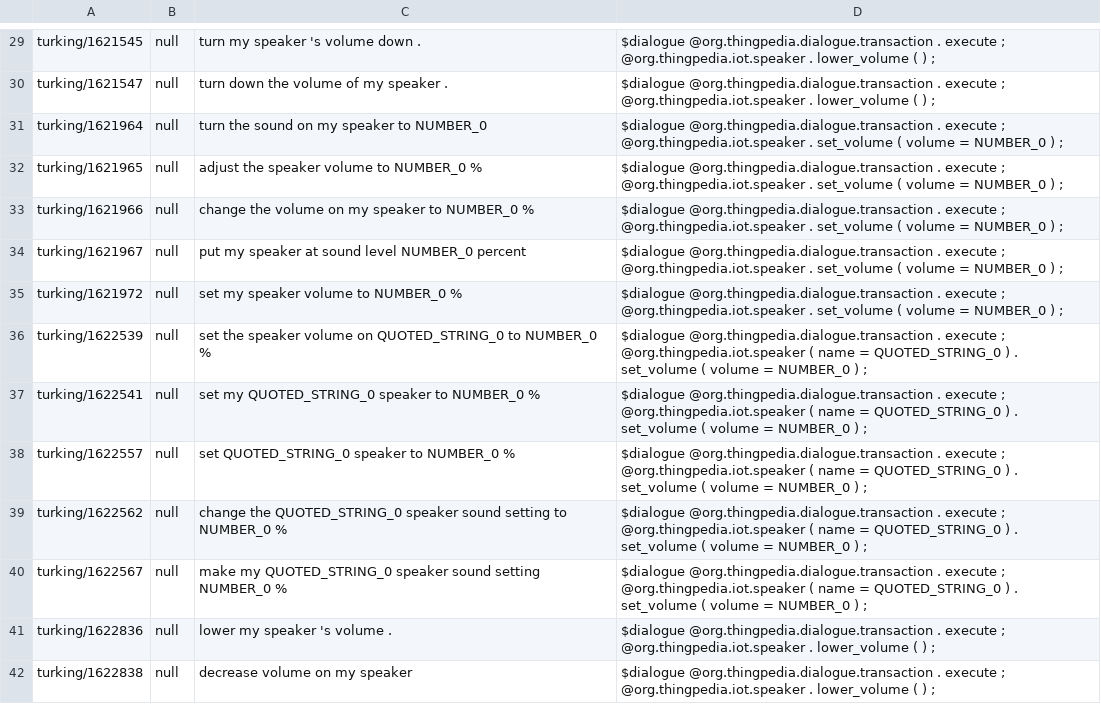
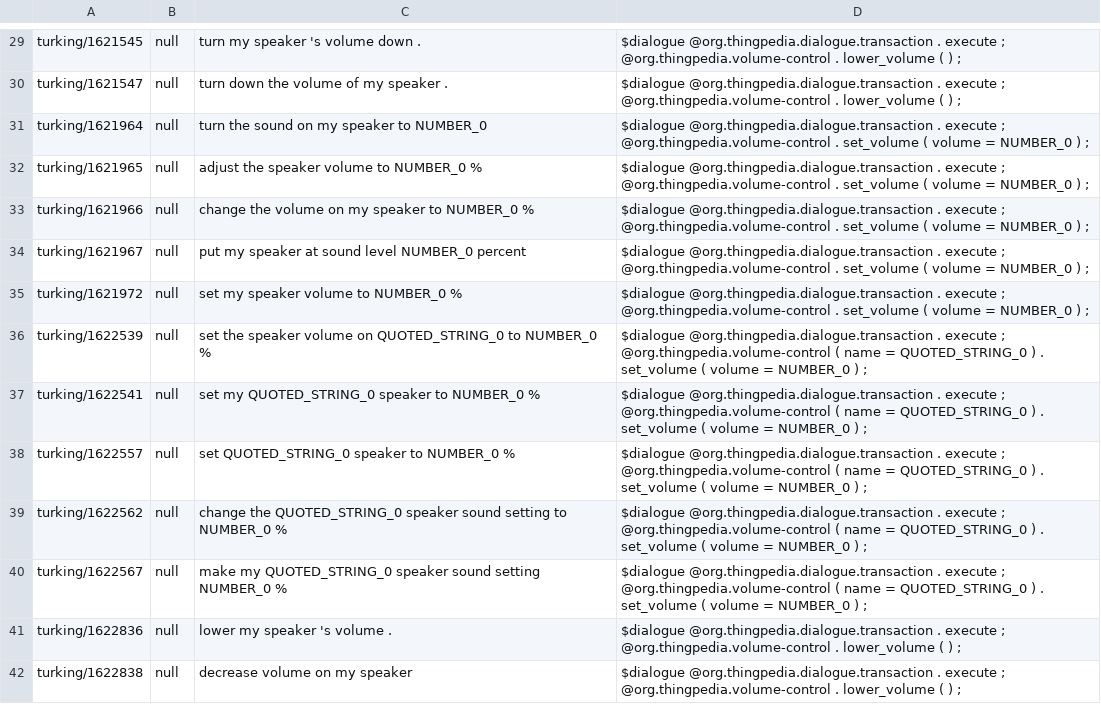
Before and after one commit to stanford-oval/thingpedia-common-devices, a TSV file: staging/org.thingpedia.iot.speaker/eval/paraphrase.tsv, drawn as a sheet; only a part is shown, gaps mark what is left out; the diff covers the shown part only; the diff names each change by its address in the sheet, - before the commit and + after, or states it on an @@ line.

Commit message:
implement volume-control interface

```diff
--- a/staging/org.thingpedia.iot.speaker/eval/paraphrase.tsv
+++ b/staging/org.thingpedia.iot.speaker/eval/paraphrase.tsv
-D29:D30: …execute ; @org.thingpedia.iot.speaker . lower_volume…
+D29:D30: …execute ; @org.thingpedia.volume-control . lower_volume…
-D31:D35: …execute ; @org.thingpedia.iot.speaker . set_volume…
+D31:D35: …execute ; @org.thingpedia.volume-control . set_volume…
-D36:D40: …execute ; @org.thingpedia.iot.speaker ( name…
+D36:D40: …execute ; @org.thingpedia.volume-control ( name…
-D41:D42: …execute ; @org.thingpedia.iot.speaker . lower_volume…
+D41:D42: …execute ; @org.thingpedia.volume-control . lower_volume…
```
Also changed, not shown: 160 edited cells elsewhere in this file, 9 other files.
